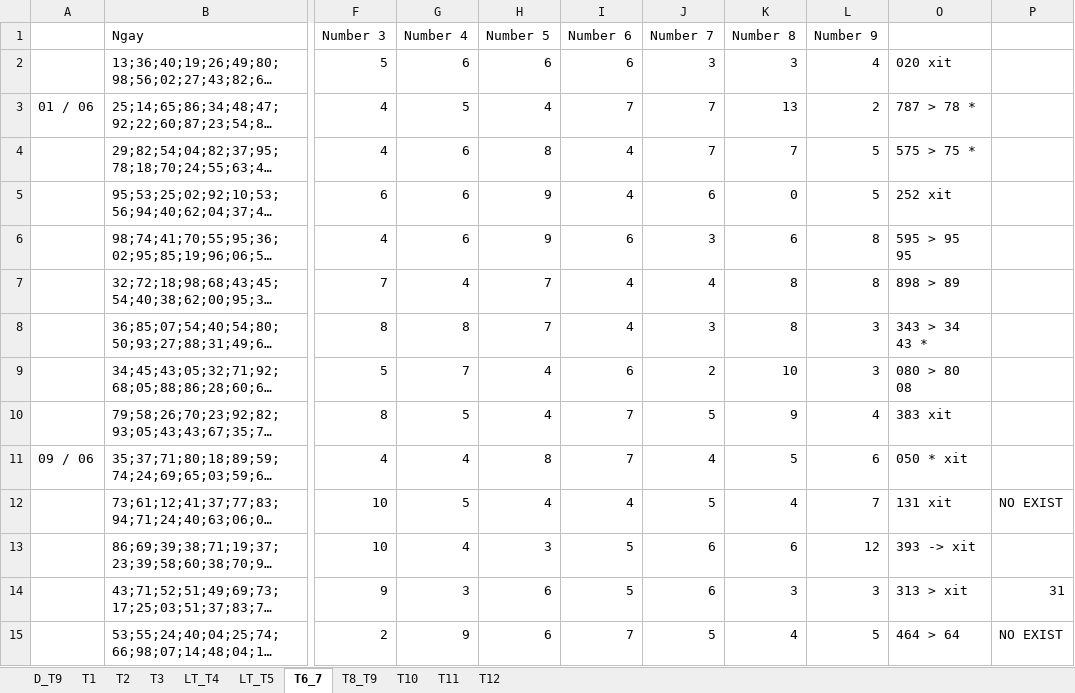
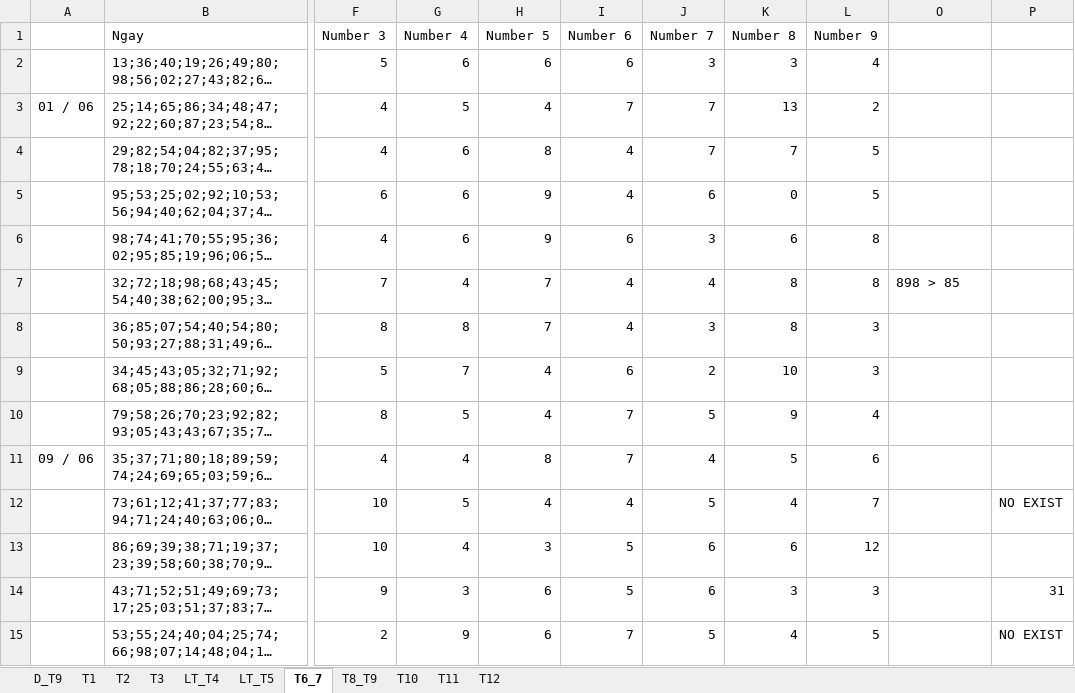
Before and after one commit to nampq/science, an Excel workbook: MakeMoney/Thong_Ke/xls/RATE 2013.xlsx, sheet T6_7, drawn as a sheet; only a part is shown, gaps mark what is left out; long unchanged cells end in …; values as stored, in another font and other column widths than the file's, no cell formats; conditional formats not drawn; the diff covers the shown part only; the diff names each change by its address in the sheet, - before the commit and + after, or states it on an @@ line.

```diff
--- a/MakeMoney/Thong_Ke/xls/RATE 2013.xlsx (sheet T6_7)
+++ b/MakeMoney/Thong_Ke/xls/RATE 2013.xlsx (sheet T6_7)
-O2: 020 xit
+O2: (empty)
-O3: 787 > 78 *
+O3: (empty)
-O4: 575 > 75 *
+O4: (empty)
-O5: 252 xit
+O5: (empty)
-O6: 595 > 95 95
+O6: (empty)
-O7: 898 > 89
+O7: 898 > 85
-O8: 343 > 34 43 *
+O8: (empty)
-O9: 080 > 80 08
+O9: (empty)
-O10: 383 xit
+O10: (empty)
-O11: 050 * xit
+O11: (empty)
-O12: 131 xit
+O12: (empty)
-O13: 393 -> xit
+O13: (empty)
-O14: 313 > xit
+O14: (empty)
-O15: 464 > 64
+O15: (empty)
```
Also changed, not shown: 4 added rows, 4 removed rows and 44 edited cells elsewhere in this sheet, sheet T10, sheet T8_T9, sheet T11, sheet LT_T5, sheet T12, sheet T1, 3 more sheets, cell formats, MakeMoney/Thong_Ke/xls/RATE_2014.xlsx, 7 other files.
